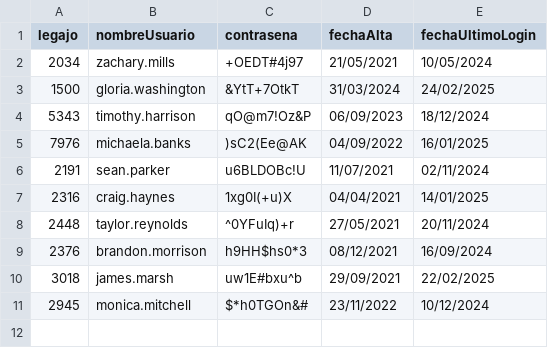
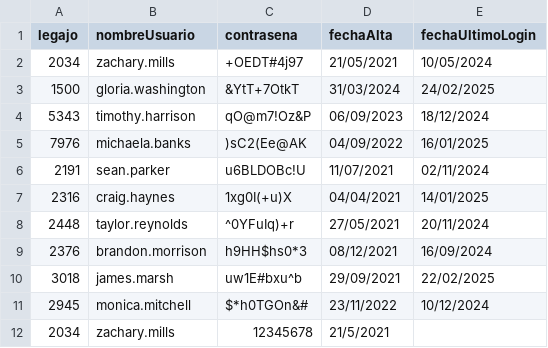
Before and after one commit to sebas663/cai-TPIntegradorCorto, a CSV file: TemplateTPCorto/Persistencia/DataBase/Tablas/credenciales.csv, drawn as a sheet; the diff names each change by its address in the sheet, - before the commit and + after, or states it on an @@ line.

```diff
--- a/TemplateTPCorto/Persistencia/DataBase/Tablas/credenciales.csv
+++ b/TemplateTPCorto/Persistencia/DataBase/Tablas/credenciales.csv
+row 12: 2034 | zachary.mills | 12345678 | 21/5/2021
```
Also changed, not shown: TemplateTPCorto/Persistencia/DataBase/Tablas/persona.csv, 8 other files.
